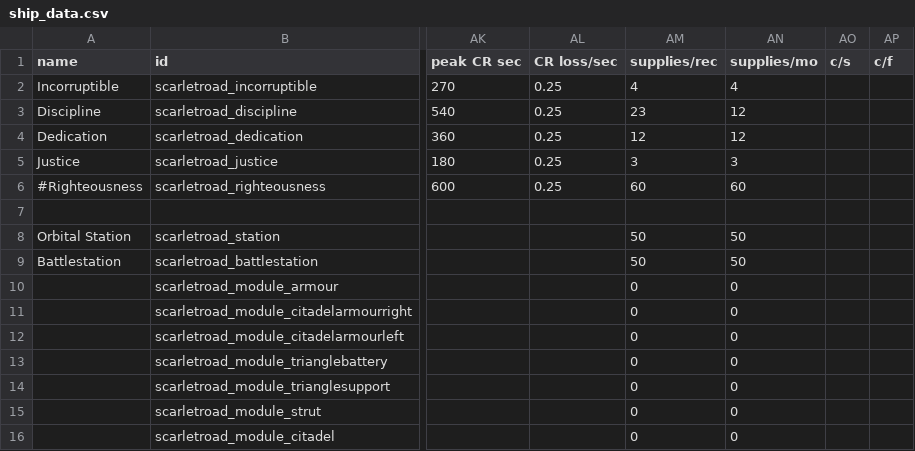
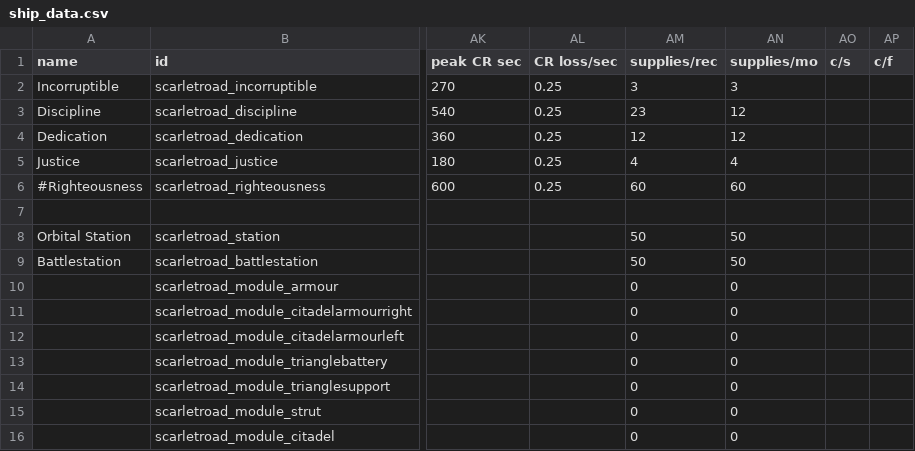
Before and after one commit to TheMasterGeese/Scarlet-Road, a CSV file: data/hulls/ship_data.csv, drawn as a sheet; only a part is shown, gaps mark what is left out; the diff names each change by its address in the sheet, - before the commit and + after, or states it on an @@ line.

```diff
--- a/data/hulls/ship_data.csv
+++ b/data/hulls/ship_data.csv
-AM2 (supplies/rec): 4
+AM2 (supplies/rec): 3
-AN2 (supplies/mo): 4
+AN2 (supplies/mo): 3
-AM5 (supplies/rec): 3
+AM5 (supplies/rec): 4
-AN5 (supplies/mo): 3
+AN5 (supplies/mo): 4
```
Also changed, not shown: data/weapons/weapon_data.csv, 25 other files.
